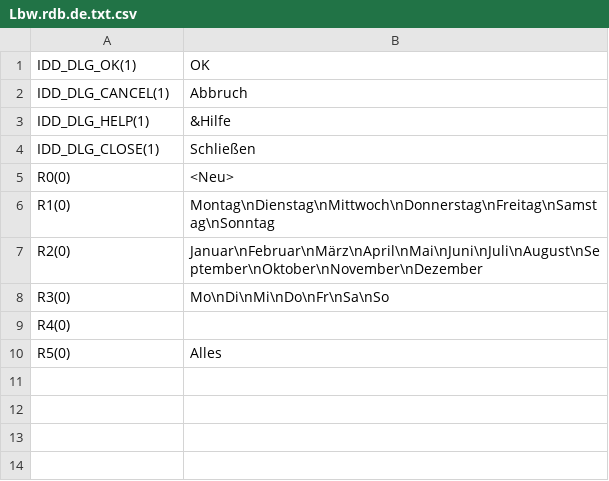
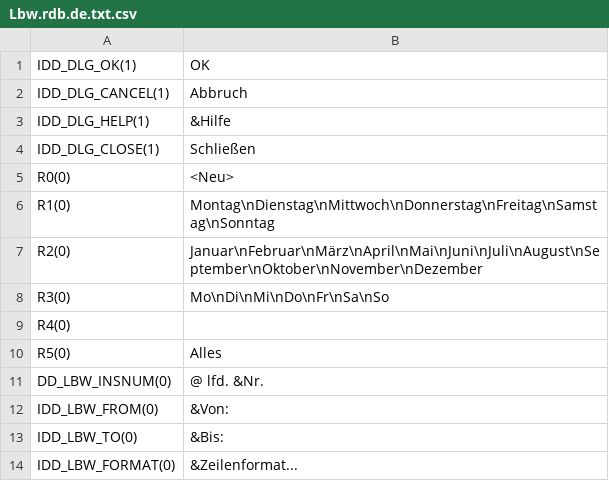
Before and after one commit to KoertnerMuth/translation-new, a CSV file: Lbw.rdb.de.txt.csv, drawn as a sheet; the diff names each change by its address in the sheet, - before the commit and + after, or states it on an @@ line.

Commit message:
Update Lbw.rdb.de.txt.csv

```diff
--- a/Lbw.rdb.de.txt.csv
+++ b/Lbw.rdb.de.txt.csv
+row 11: DD_LBW_INSNUM(0) | @ lfd. &Nr.
+row 12: IDD_LBW_FROM(0) | &Von:
+row 13: IDD_LBW_TO(0) | &Bis:
+row 14: IDD_LBW_FORMAT(0) | &Zeilenformat...
```
